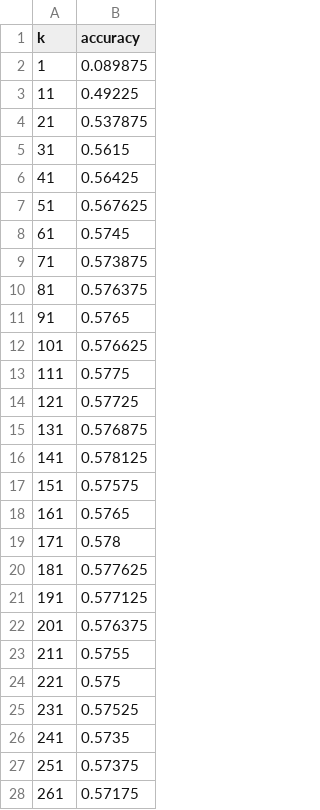
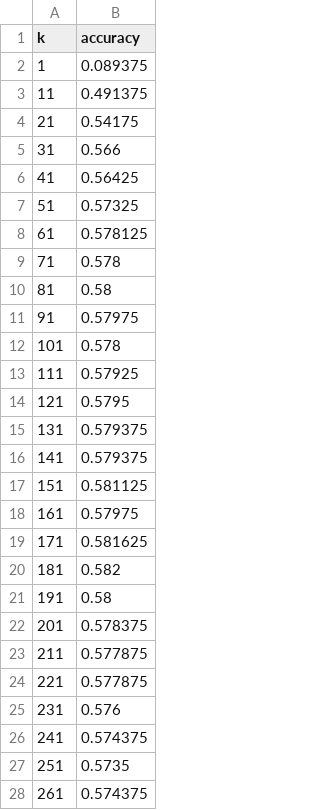
Before and after one commit to GabrielLins64/fad-trabalho-2, a CSV file: knn_results.csv, drawn as a sheet; only a part is shown; the diff covers the shown part only.

```diff
--- a/knn_results.csv
+++ b/knn_results.csv
@@ -1,28 +1,28 @@
 k,accuracy
-1,0.089875
-11,0.49225
-21,0.537875
-31,0.5615
+1,0.089375
+11,0.491375
+21,0.54175
+31,0.566
 41,0.56425
-51,0.567625
-61,0.5745
-71,0.573875
-81,0.576375
-91,0.5765
-101,0.576625
-111,0.5775
-121,0.57725
-131,0.576875
-141,0.578125
-151,0.57575
-161,0.5765
-171,0.578
-181,0.577625
-191,0.577125
-201,0.576375
-211,0.5755
-221,0.575
-231,0.57525
-241,0.5735
-251,0.57375
-261,0.57175
+51,0.57325
+61,0.578125
+71,0.578
+81,0.58
+91,0.57975
+101,0.578
+111,0.57925
+121,0.5795
+131,0.579375
+141,0.579375
+151,0.581125
+161,0.57975
+171,0.581625
+181,0.582
+191,0.58
+201,0.578375
+211,0.577875
+221,0.577875
+231,0.576
+241,0.574375
+251,0.5735
+261,0.574375
```
Also changed, not shown: 133 edited cells elsewhere in this file, gnb_results.csv, 1 other file.
